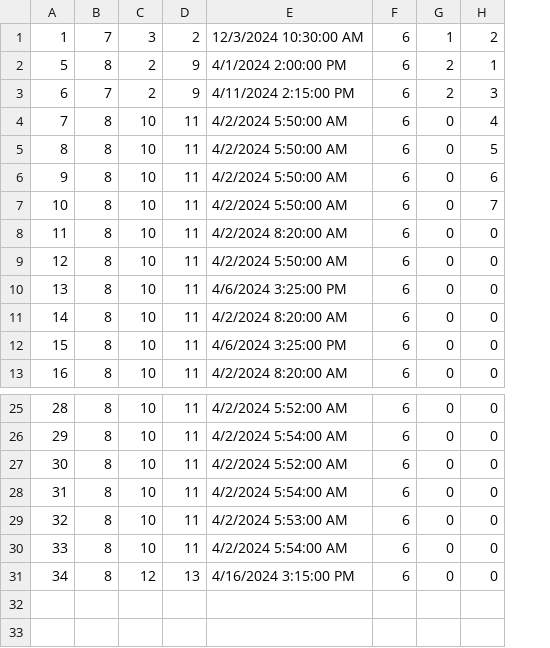
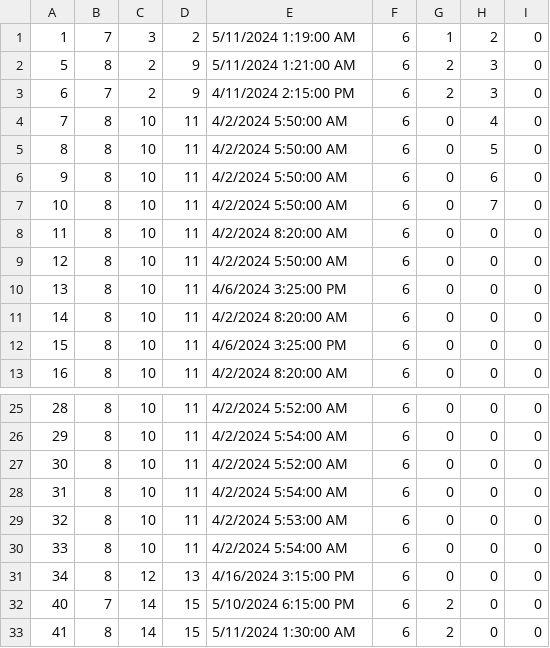
Before and after one commit to ratkovac/Booking-App, a CSV file: Resources/Data/drives.csv, drawn as a sheet; only a part is shown, gaps mark what is left out; the diff names each change by its address in the sheet, - before the commit and + after, or states it on an @@ line.

Commit message:
add: unreliableDriver, touristDelay, fixed drives, driveDisplayViewModel

```diff
--- a/Resources/Data/drives.csv
+++ b/Resources/Data/drives.csv
+column I, rows 1-13: all 0; rows 25-31: all 0
-E1: 12/3/2024 10:30:00 AM
+E1: 5/11/2024 1:19:00 AM
-E2: 4/1/2024 2:00:00 PM
+E2: 5/11/2024 1:21:00 AM
-H2: 1
+H2: 3
+row 32: 40 | 7 | 14 | 15 | 5/10/2024 6:15:00 PM | 6 | 2 | 0 | 0
+row 33: 41 | 8 | 14 | 15 | 5/11/2024 1:30:00 AM | 6 | 2 | 0 | 0
```
Also changed, not shown: Resources/Data/addresses.csv, 24 other files.
